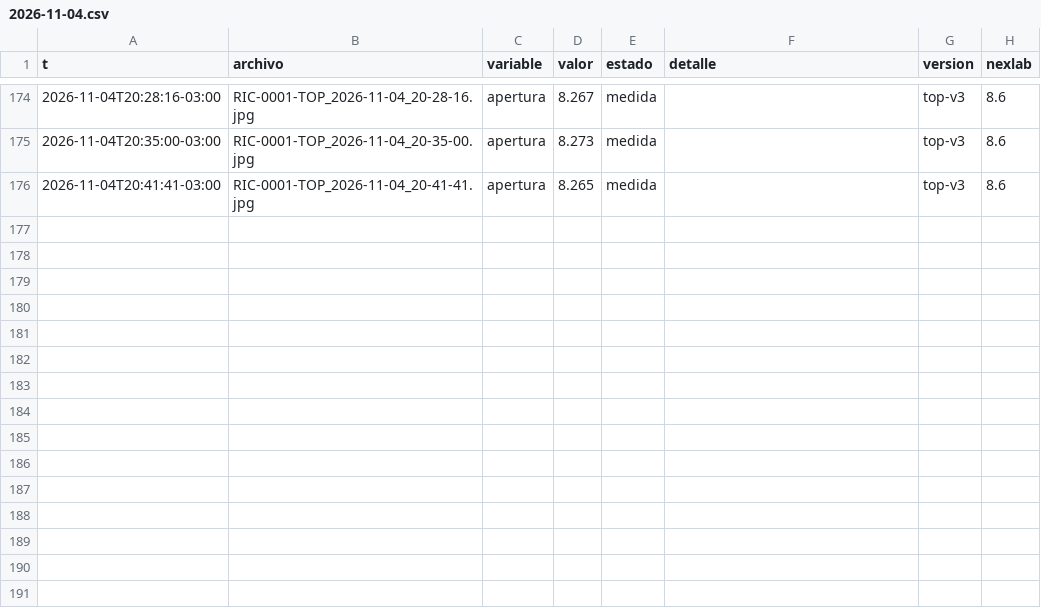
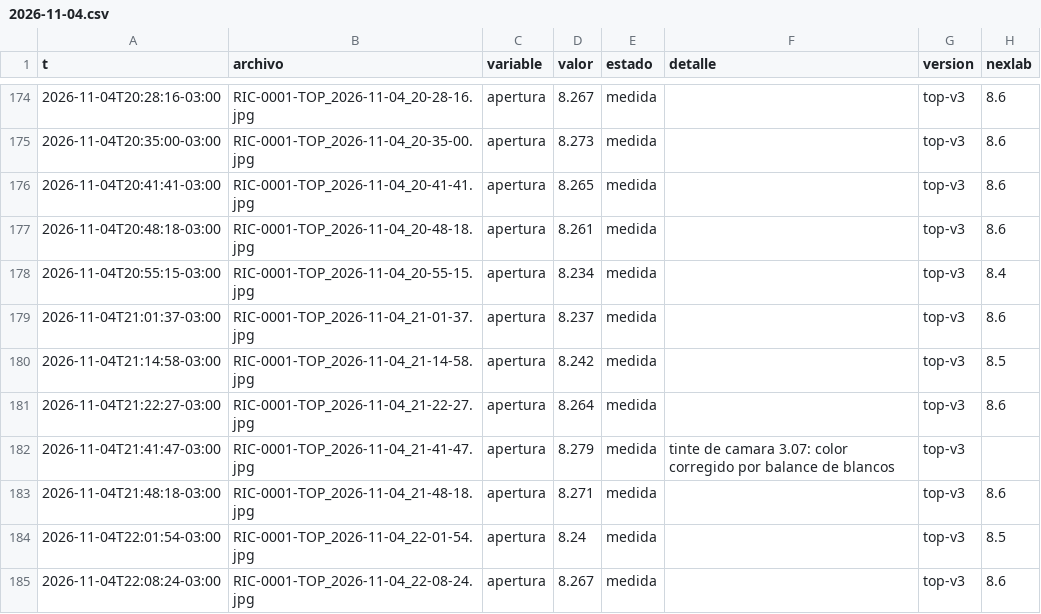
Before and after one commit to Andyyff/tesis-saman, a CSV file: datos/lecturas/top/2026-11-04.csv, drawn as a sheet; only a part is shown, gaps mark what is left out.

```diff
--- a/datos/lecturas/top/2026-11-04.csv
+++ b/datos/lecturas/top/2026-11-04.csv
@@ -176 +176,10 @@ t,archivo,variable,valor,estado,detalle,version,nexlab
 2026-11-04T20:41:41-03:00,RIC-0001-TOP_2026-11-04_20-41-41.jpg,apertura,8.265,medida,,top-v3,8.6
+2026-11-04T20:48:18-03:00,RIC-0001-TOP_2026-11-04_20-48-18.jpg,apertura,8.261,medida,,top-v3,8.6
+2026-11-04T20:55:15-03:00,RIC-0001-TOP_2026-11-04_20-55-15.jpg,apertura,8.234,medida,,top-v3,8.4
+2026-11-04T21:01:37-03:00,RIC-0001-TOP_2026-11-04_21-01-37.jpg,apertura,8.237,medida,,top-v3,8.6
+2026-11-04T21:14:58-03:00,RIC-0001-TOP_2026-11-04_21-14-58.jpg,apertura,8.242,medida,,top-v3,8.5
+2026-11-04T21:22:27-03:00,RIC-0001-TOP_2026-11-04_21-22-27.jpg,apertura,8.264,medida,,top-v3,8.6
+2026-11-04T21:41:47-03:00,RIC-0001-TOP_2026-11-04_21-41-47.jpg,apertura,8.279,medida,tinte de camara 3.07: color corregido por balance de blancos,top-v3,
+2026-11-04T21:48:18-03:00,RIC-0001-TOP_2026-11-04_21-48-18.jpg,apertura,8.271,medida,,top-v3,8.6
+2026-11-04T22:01:54-03:00,RIC-0001-TOP_2026-11-04_22-01-54.jpg,apertura,8.24,medida,,top-v3,8.5
+2026-11-04T22:08:24-03:00,RIC-0001-TOP_2026-11-04_22-08-24.jpg,apertura,8.267,medida,,top-v3,8.6
```
Also changed, not shown: datos/lecturas/amp/2026-11-04.csv, datos/lecturas/left/2026-11-04.csv, 8 other files.
